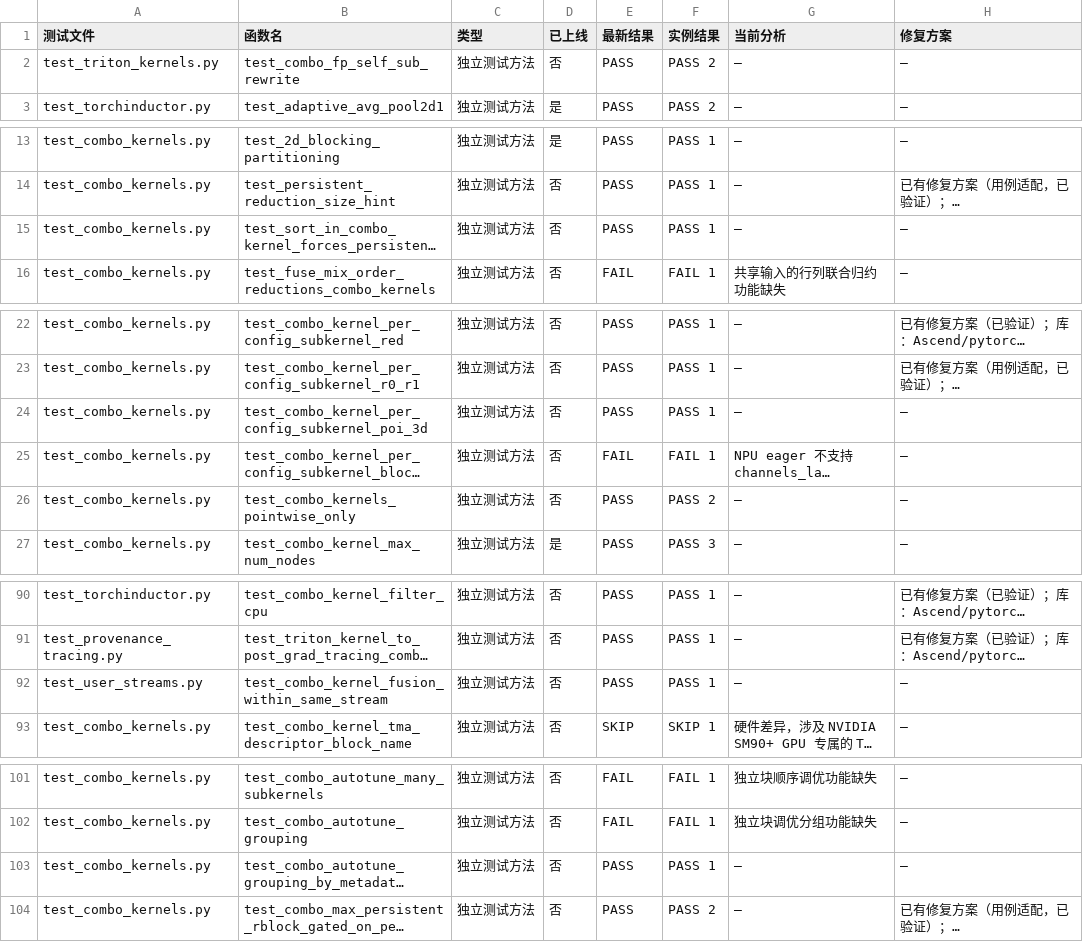
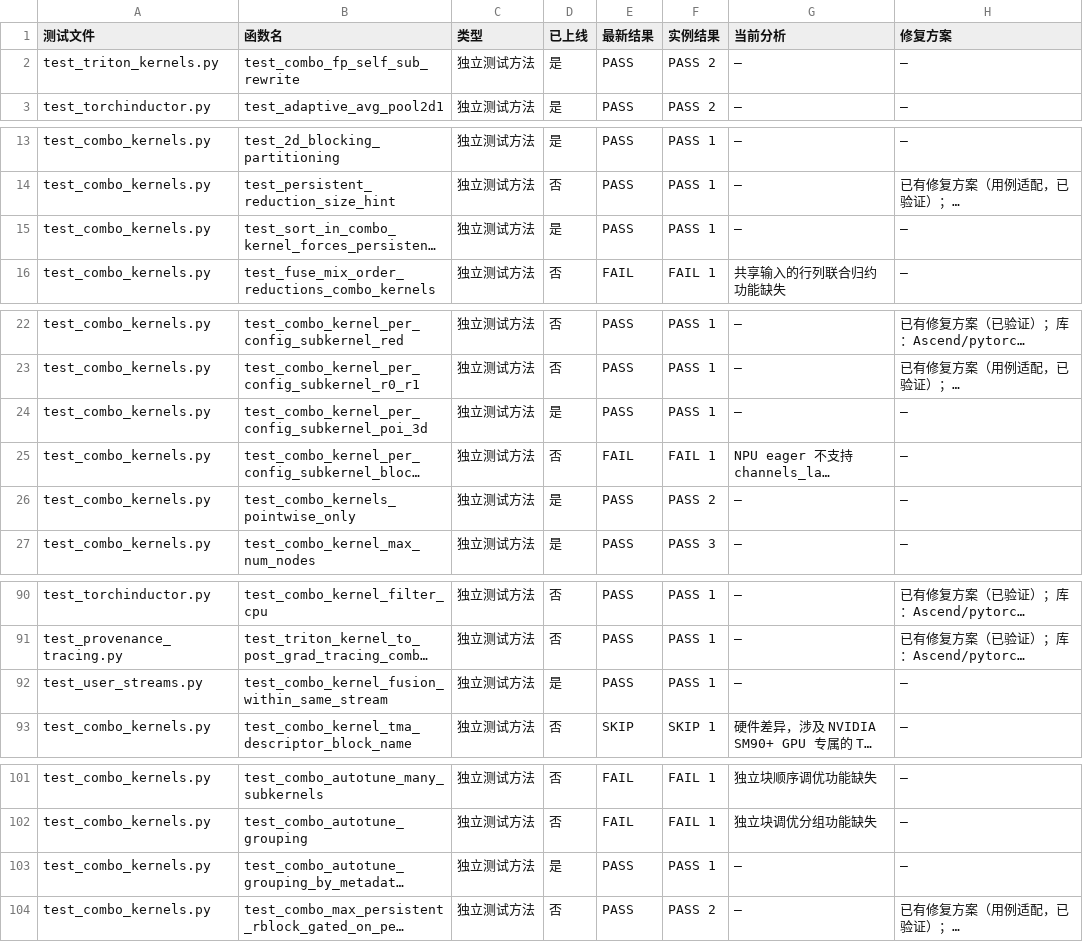
Before and after one commit to limbochao/torch-learn, a CSV file: docs/notes/compiler/codegen/inductor-combo-tests-v2.13.csv, drawn as a sheet; only a part is shown, gaps mark what is left out; long unchanged cells end in …; the diff names each change by its address in the sheet, - before the commit and + after, or states it on an @@ line.

Commit message:
docs: mark eight additional Combo 2.13 cases as online

```diff
--- a/docs/notes/compiler/codegen/inductor-combo-tests-v2.13.csv
+++ b/docs/notes/compiler/codegen/inductor-combo-tests-v2.13.csv
-D2 (已上线): 否
+D2 (已上线): 是
-D15 (已上线): 否
+D15 (已上线): 是
-D24 (已上线): 否
+D24 (已上线): 是
-D26 (已上线): 否
+D26 (已上线): 是
-D92 (已上线): 否
+D92 (已上线): 是
-D103 (已上线): 否
+D103 (已上线): 是
```
Also changed, not shown: 2 other files.
